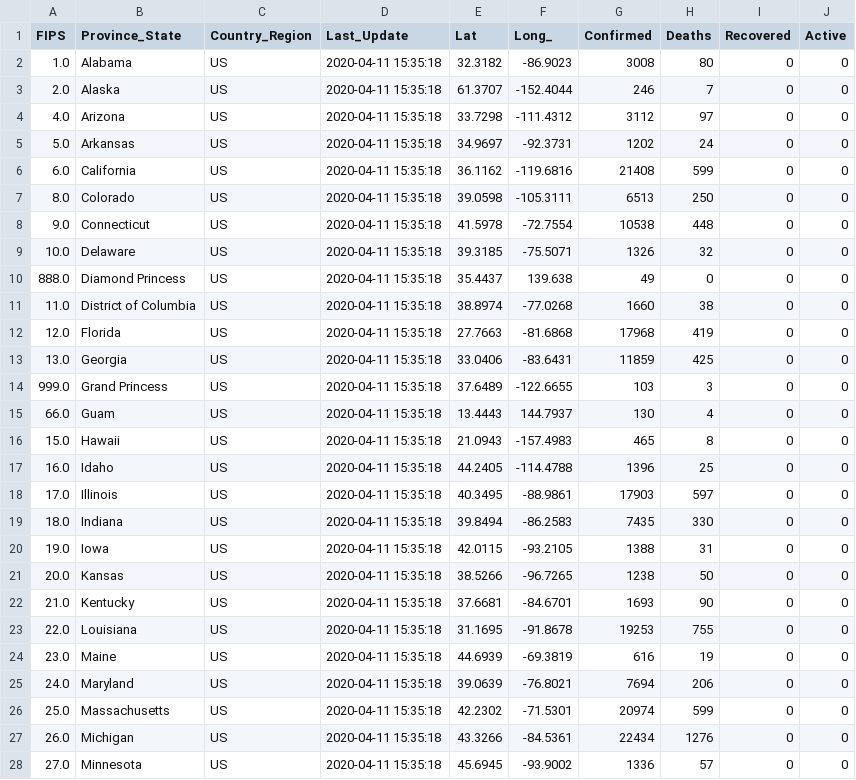
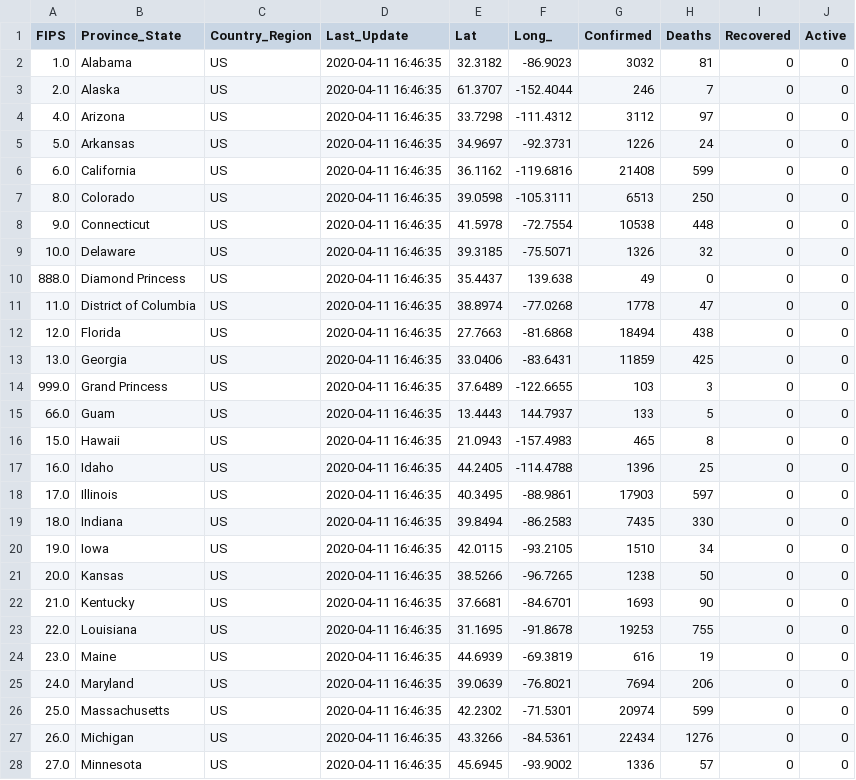
Before and after one commit to pablisco/virustrend, a CSV file: cache/cases_state.csv, drawn as a sheet; only a part is shown; the diff covers the shown part only.

```diff
--- a/cache/cases_state.csv
+++ b/cache/cases_state.csv
@@ -1,28 +1,28 @@
 FIPS,Province_State,Country_Region,Last_Update,Lat,Long_,Confirmed,Deaths,Recovered,Active
-1.0,Alabama,US,2020-04-11 15:35:18,32.3182,-86.9023,3008,80,0,0
-2.0,Alaska,US,2020-04-11 15:35:18,61.3707,-152.4044,246,7,0,0
-4.0,Arizona,US,2020-04-11 15:35:18,33.7298,-111.4312,3112,97,0,0
-5.0,Arkansas,US,2020-04-11 15:35:18,34.9697,-92.3731,1202,24,0,0
-6.0,California,US,2020-04-11 15:35:18,36.1162,-119.6816,21408,599,0,0
-8.0,Colorado,US,2020-04-11 15:35:18,39.0598,-105.3111,6513,250,0,0
-9.0,Connecticut,US,2020-04-11 15:35:18,41.5978,-72.7554,10538,448,0,0
-10.0,Delaware,US,2020-04-11 15:35:18,39.3185,-75.5071,1326,32,0,0
-888.0,Diamond Princess,US,2020-04-11 15:35:18,35.4437,139.638,49,0,0,0
-11.0,District of Columbia,US,2020-04-11 15:35:18,38.8974,-77.0268,1660,38,0,0
-12.0,Florida,US,2020-04-11 15:35:18,27.7663,-81.6868,17968,419,0,0
-13.0,Georgia,US,2020-04-11 15:35:18,33.0406,-83.6431,11859,425,0,0
-999.0,Grand Princess,US,2020-04-11 15:35:18,37.6489,-122.6655,103,3,0,0
-66.0,Guam,US,2020-04-11 15:35:18,13.4443,144.7937,130,4,0,0
-15.0,Hawaii,US,2020-04-11 15:35:18,21.0943,-157.4983,465,8,0,0
-16.0,Idaho,US,2020-04-11 15:35:18,44.2405,-114.4788,1396,25,0,0
-17.0,Illinois,US,2020-04-11 15:35:18,40.3495,-88.9861,17903,597,0,0
-18.0,Indiana,US,2020-04-11 15:35:18,39.8494,-86.2583,7435,330,0,0
-19.0,Iowa,US,2020-04-11 15:35:18,42.0115,-93.2105,1388,31,0,0
-20.0,Kansas,US,2020-04-11 15:35:18,38.5266,-96.7265,1238,50,0,0
-21.0,Kentucky,US,2020-04-11 15:35:18,37.6681,-84.6701,1693,90,0,0
-22.0,Louisiana,US,2020-04-11 15:35:18,31.1695,-91.8678,19253,755,0,0
-23.0,Maine,US,2020-04-11 15:35:18,44.6939,-69.3819,616,19,0,0
-24.0,Maryland,US,2020-04-11 15:35:18,39.0639,-76.8021,7694,206,0,0
-25.0,Massachusetts,US,2020-04-11 15:35:18,42.2302,-71.5301,20974,599,0,0
-26.0,Michigan,US,2020-04-11 15:35:18,43.3266,-84.5361,22434,1276,0,0
-27.0,Minnesota,US,2020-04-11 15:35:18,45.6945,-93.9002,1336,57,0,0
+1.0,Alabama,US,2020-04-11 16:46:35,32.3182,-86.9023,3032,81,0,0
+2.0,Alaska,US,2020-04-11 16:46:35,61.3707,-152.4044,246,7,0,0
+4.0,Arizona,US,2020-04-11 16:46:35,33.7298,-111.4312,3112,97,0,0
+5.0,Arkansas,US,2020-04-11 16:46:35,34.9697,-92.3731,1226,24,0,0
+6.0,California,US,2020-04-11 16:46:35,36.1162,-119.6816,21408,599,0,0
+8.0,Colorado,US,2020-04-11 16:46:35,39.0598,-105.3111,6513,250,0,0
+9.0,Connecticut,US,2020-04-11 16:46:35,41.5978,-72.7554,10538,448,0,0
+10.0,Delaware,US,2020-04-11 16:46:35,39.3185,-75.5071,1326,32,0,0
+888.0,Diamond Princess,US,2020-04-11 16:46:35,35.4437,139.638,49,0,0,0
+11.0,District of Columbia,US,2020-04-11 16:46:35,38.8974,-77.0268,1778,47,0,0
+12.0,Florida,US,2020-04-11 16:46:35,27.7663,-81.6868,18494,438,0,0
+13.0,Georgia,US,2020-04-11 16:46:35,33.0406,-83.6431,11859,425,0,0
+999.0,Grand Princess,US,2020-04-11 16:46:35,37.6489,-122.6655,103,3,0,0
+66.0,Guam,US,2020-04-11 16:46:35,13.4443,144.7937,133,5,0,0
+15.0,Hawaii,US,2020-04-11 16:46:35,21.0943,-157.4983,465,8,0,0
+16.0,Idaho,US,2020-04-11 16:46:35,44.2405,-114.4788,1396,25,0,0
+17.0,Illinois,US,2020-04-11 16:46:35,40.3495,-88.9861,17903,597,0,0
+18.0,Indiana,US,2020-04-11 16:46:35,39.8494,-86.2583,7435,330,0,0
+19.0,Iowa,US,2020-04-11 16:46:35,42.0115,-93.2105,1510,34,0,0
+20.0,Kansas,US,2020-04-11 16:46:35,38.5266,-96.7265,1238,50,0,0
+21.0,Kentucky,US,2020-04-11 16:46:35,37.6681,-84.6701,1693,90,0,0
+22.0,Louisiana,US,2020-04-11 16:46:35,31.1695,-91.8678,19253,755,0,0
+23.0,Maine,US,2020-04-11 16:46:35,44.6939,-69.3819,616,19,0,0
+24.0,Maryland,US,2020-04-11 16:46:35,39.0639,-76.8021,7694,206,0,0
+25.0,Massachusetts,US,2020-04-11 16:46:35,42.2302,-71.5301,20974,599,0,0
+26.0,Michigan,US,2020-04-11 16:46:35,43.3266,-84.5361,22434,1276,0,0
+27.0,Minnesota,US,2020-04-11 16:46:35,45.6945,-93.9002,1336,57,0,0
```
Also changed, not shown: 54 edited cells elsewhere in this file, cache/cases.csv, cache/cases_country.csv, 40 other files.
